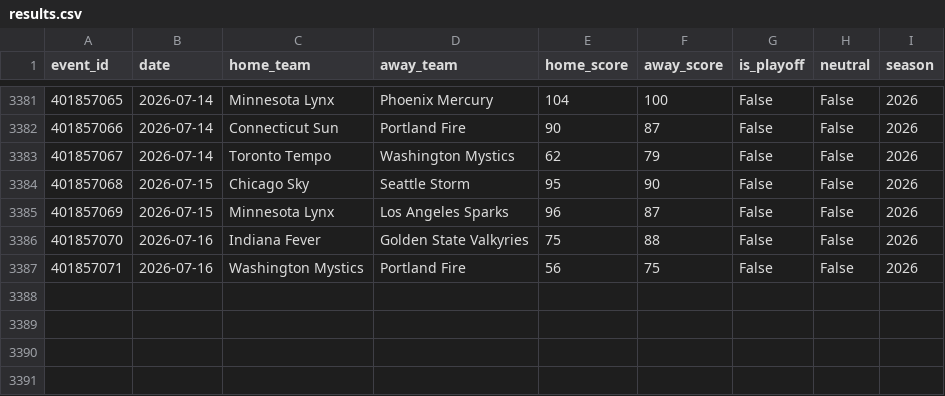
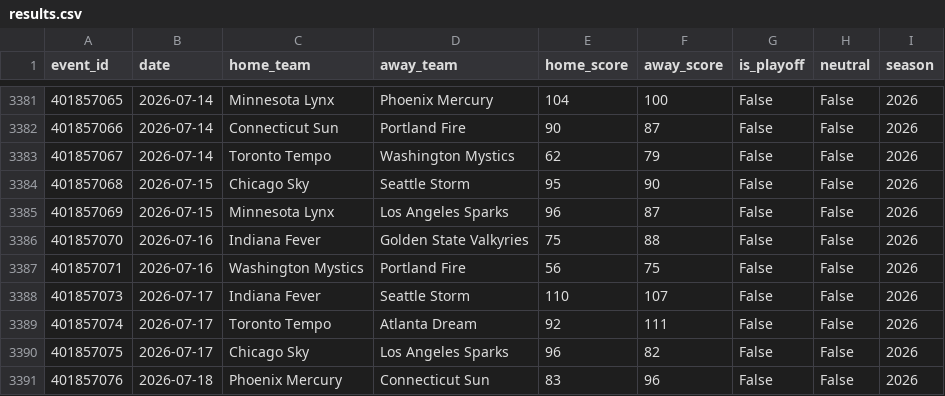
Before and after one commit to mordecainq-pixel/Wcwinner, a CSV file: data/wnba_raw/results.csv, drawn as a sheet; only a part is shown, gaps mark what is left out; the diff names each change by its address in the sheet, - before the commit and + after, or states it on an @@ line.

```diff
--- a/data/wnba_raw/results.csv
+++ b/data/wnba_raw/results.csv
+row 3388: 401857073 | 2026-07-17 | Indiana Fever | Seattle Storm | 110 | 107 | False | False | 2026
+row 3389: 401857074 | 2026-07-17 | Toronto Tempo | Atlanta Dream | 92 | 111 | False | False | 2026
+row 3390: 401857075 | 2026-07-17 | Chicago Sky | Los Angeles Sparks | 96 | 82 | False | False | 2026
+row 3391: 401857076 | 2026-07-18 | Phoenix Mercury | Connecticut Sun | 83 | 96 | False | False | 2026
```
Also changed, not shown: 5 other files.
